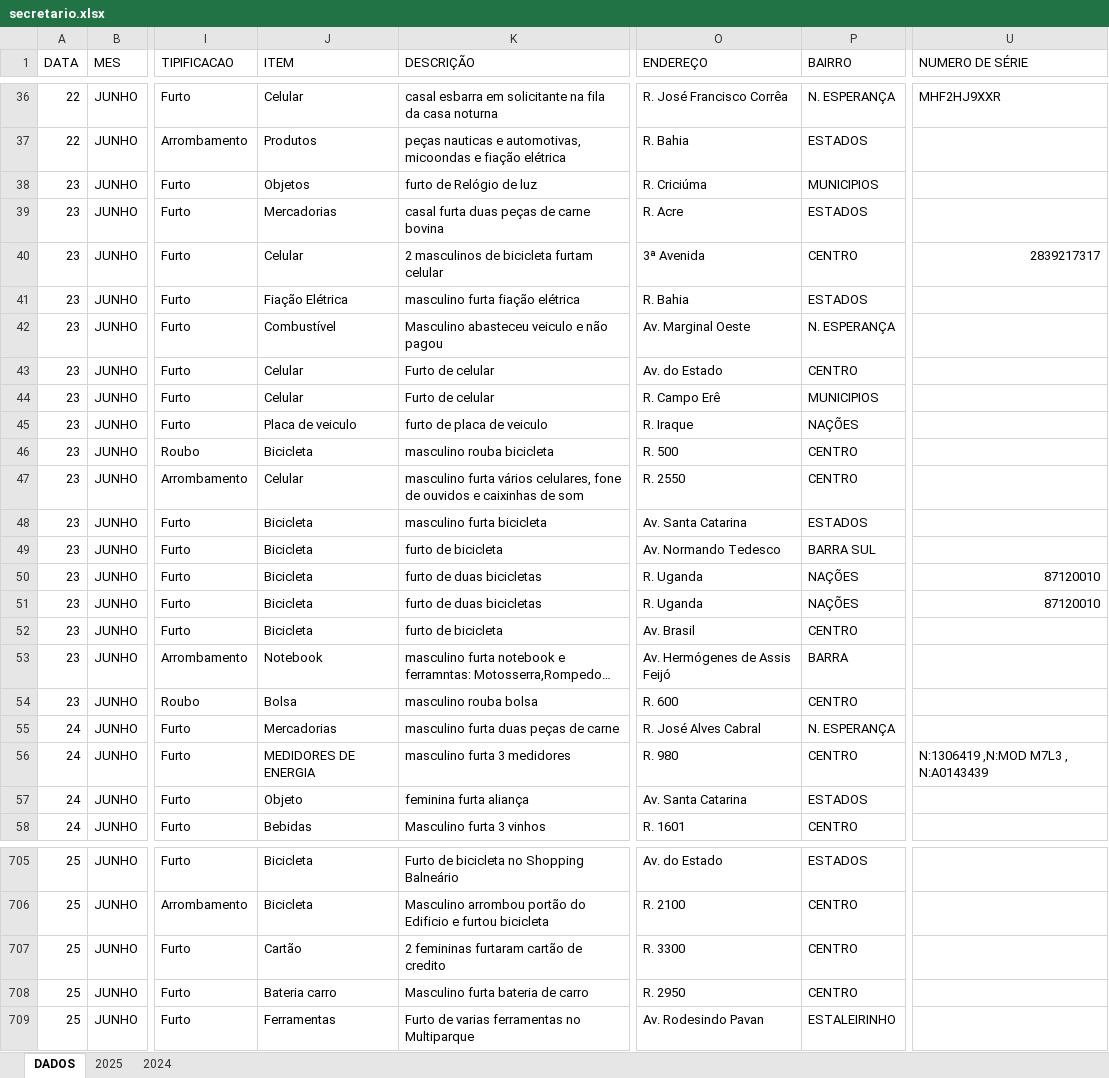
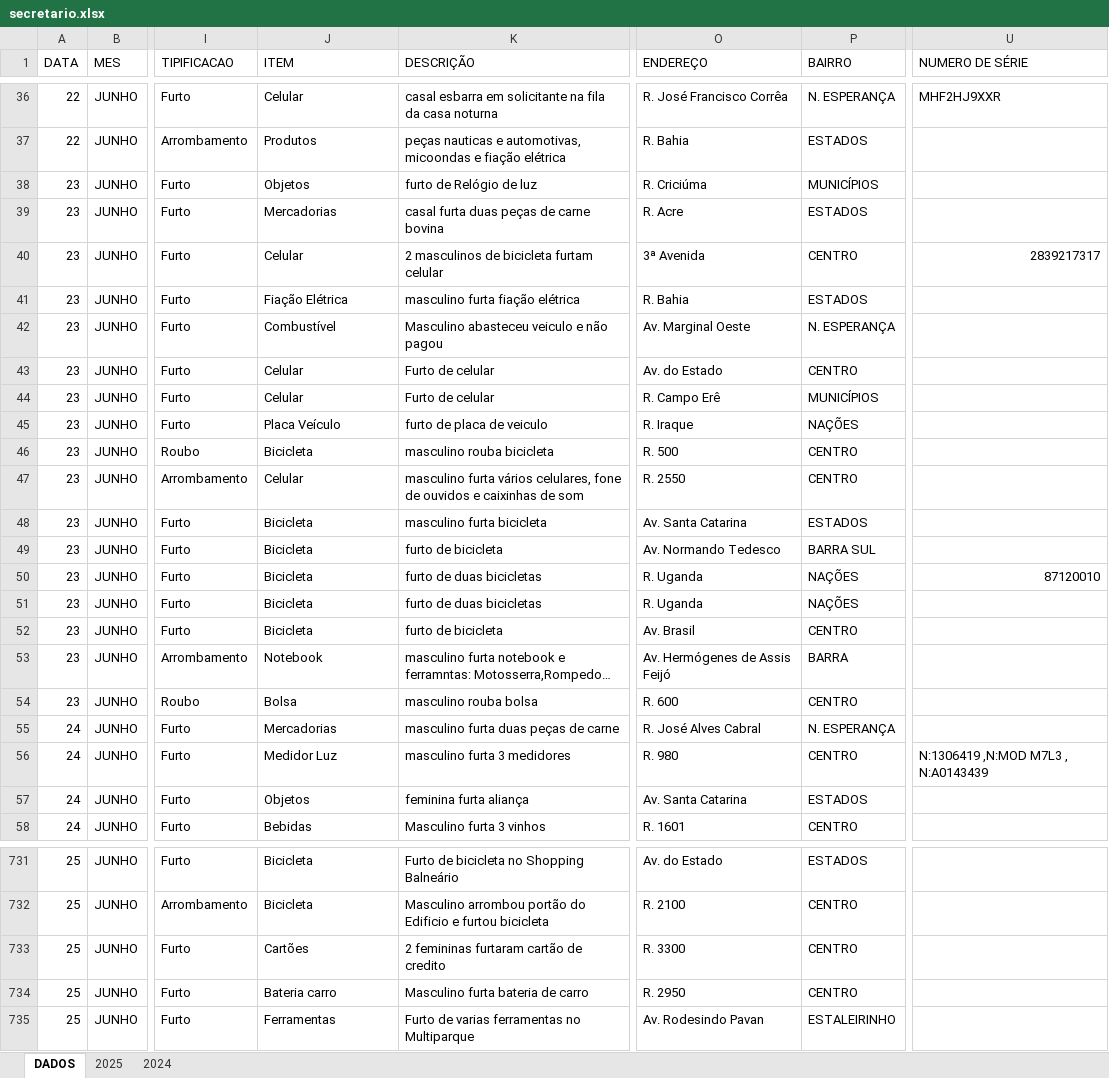
Before and after one commit to ronaldorocco/dashboard, an Excel workbook: secretario.xlsx, sheet DADOS, drawn as a sheet; only a part is shown, gaps mark what is left out; long unchanged cells end in …; values as stored, in another font and other column widths than the file's, no cell formats; charts and pictures not drawn; addresses are those after the commit; the diff covers the shown part only; the diff names each change by its address in the sheet, - before the commit and + after, or states it on an @@ line.

```diff
--- a/secretario.xlsx (sheet DADOS)
+++ b/secretario.xlsx (sheet DADOS)
-P38 (BAIRRO): MUNICIPIOS
+P38 (BAIRRO): MUNICÍPIOS
-P44 (BAIRRO): MUNICIPIOS
+P44 (BAIRRO): MUNICÍPIOS
-J45 (ITEM): Placa de veiculo
+J45 (ITEM): Placa Veículo
-U51 (NUMERO DE SÉRIE): 87120010
+U51 (NUMERO DE SÉRIE): (empty)
-J56 (ITEM): MEDIDORES DE ENERGIA
+J56 (ITEM): Medidor Luz
-J57 (ITEM): Objeto
+J57 (ITEM): Objetos
-J733 (ITEM): Cartão
+J733 (ITEM): Cartões
```
Also changed, not shown: 47 added rows and 13 edited cells elsewhere in this sheet, cell formats, 2 other files.
